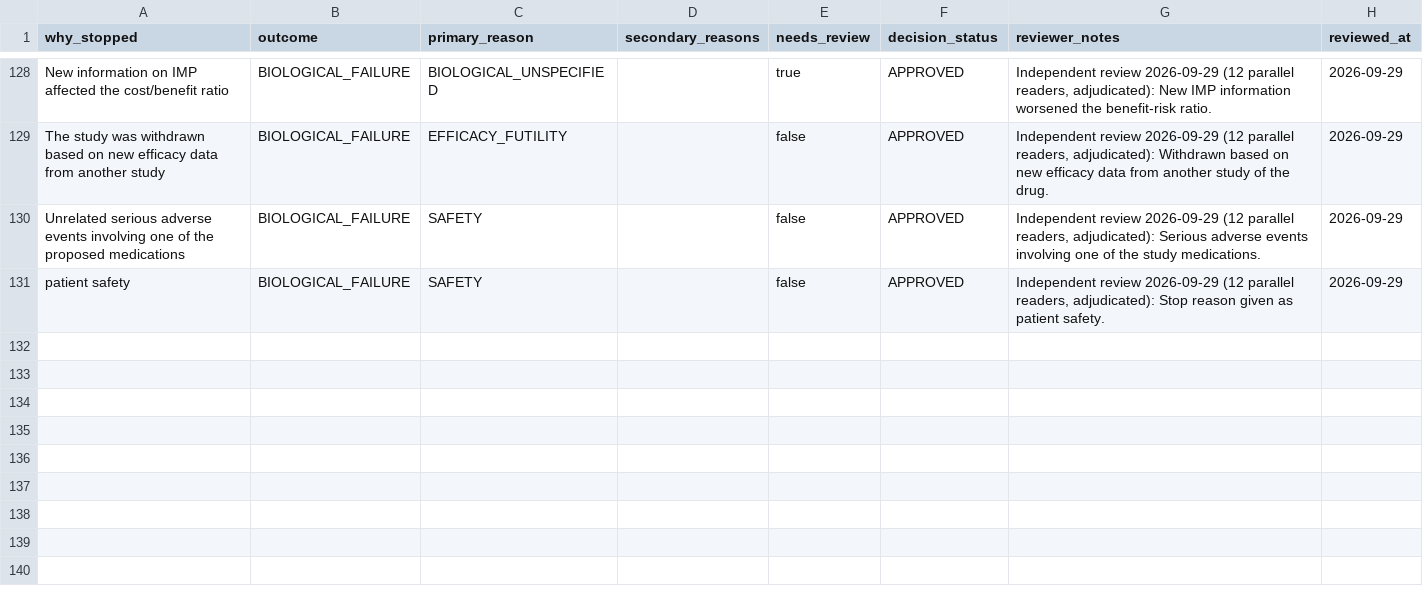
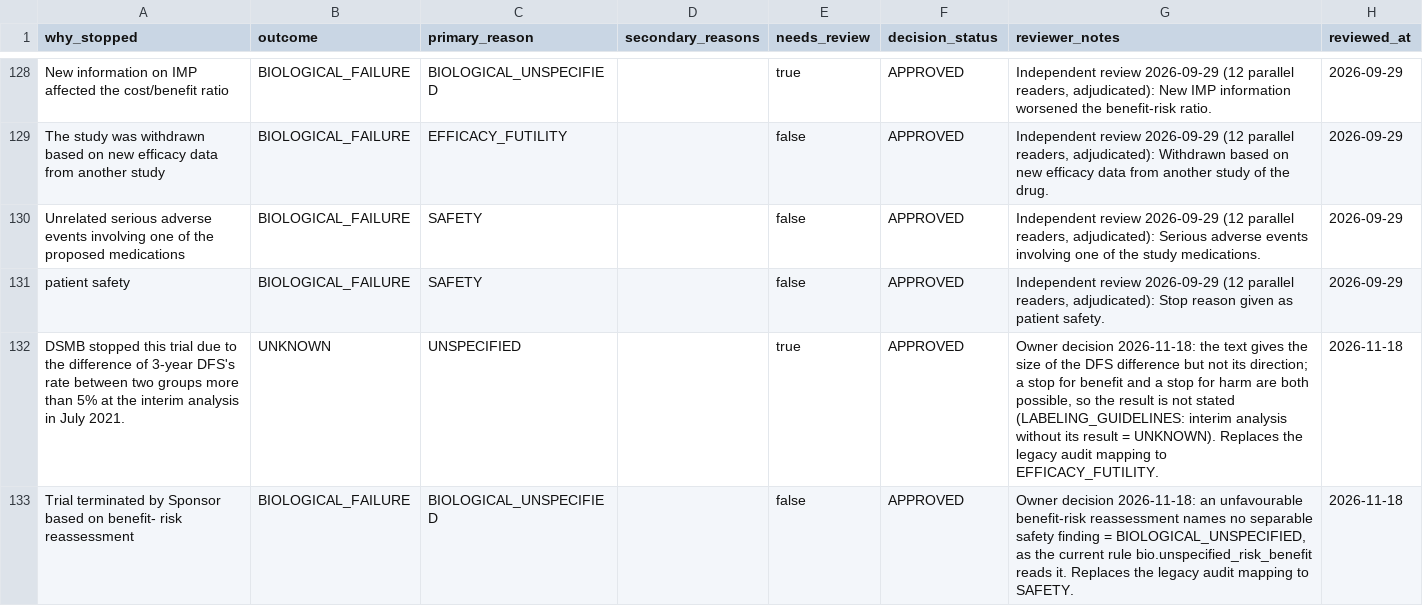
Before and after one commit to ThorfinnThor/oncology-trial-failures, a CSV file: data/classification_manual_decisions_v2.csv, drawn as a sheet; only a part is shown, gaps mark what is left out; the diff names each change by its address in the sheet, - before the commit and + after, or states it on an @@ line.

```diff
--- a/data/classification_manual_decisions_v2.csv
+++ b/data/classification_manual_decisions_v2.csv
+row 132: DSMB stopped this trial due to the difference of 3-year DFS's rate between two groups more than 5% at the interim analysis in July 2021. | UNKNOWN | UNSPECIFIED |  | true | APPROVED | Owner decision 2026-11-18: the text gives the size of the DFS difference but not its direction; a stop for benefit and a stop for harm are both possible, so the result is not stated (LABELING_GUIDELINES: interim analysis without its result = UNKNOWN). Replaces the legacy audit mapping to EFFICACY_FUTILITY. | 2026-11-18
+row 133: Trial terminated by Sponsor based on benefit- risk reassessment | BIOLOGICAL_FAILURE | BIOLOGICAL_UNSPECIFIED |  | false | APPROVED | Owner decision 2026-11-18: an unfavourable benefit-risk reassessment names no separable safety finding = BIOLOGICAL_UNSPECIFIED, as the current rule bio.unspecified_risk_benefit reads it. Replaces the legacy audit mapping to SAFETY. | 2026-11-18
```
Also changed, not shown: 4 other files.
